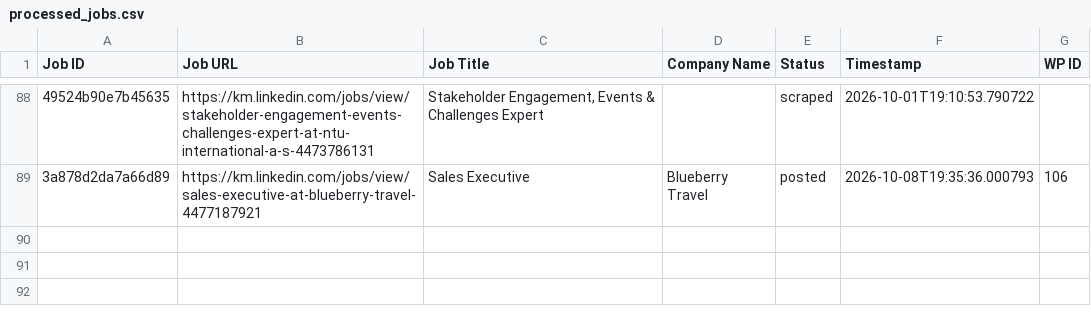
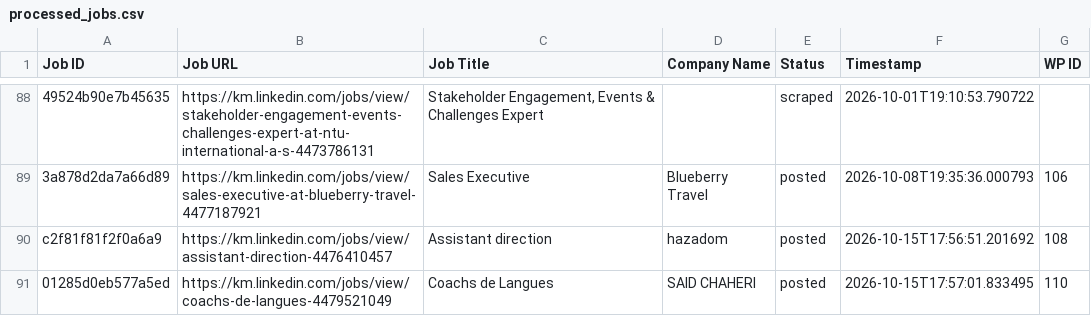
Before and after one commit to mimusdesign/km, a CSV file: processed_jobs.csv, drawn as a sheet; only a part is shown, gaps mark what is left out; the diff names each change by its address in the sheet, - before the commit and + after, or states it on an @@ line.

```diff
--- a/processed_jobs.csv
+++ b/processed_jobs.csv
+row 90: c2f81f81f2f0a6a9 | https://km.linkedin.com/jobs/view/assistant-direction-4476410457 | Assistant direction | hazadom | posted | 2026-10-15T17:56:51.201692 | 108
+row 91: 01285d0eb577a5ed | https://km.linkedin.com/jobs/view/coachs-de-langues-4479521049 | Coachs de Langues | SAID CHAHERI | posted | 2026-10-15T17:57:01.833495 | 110
```
